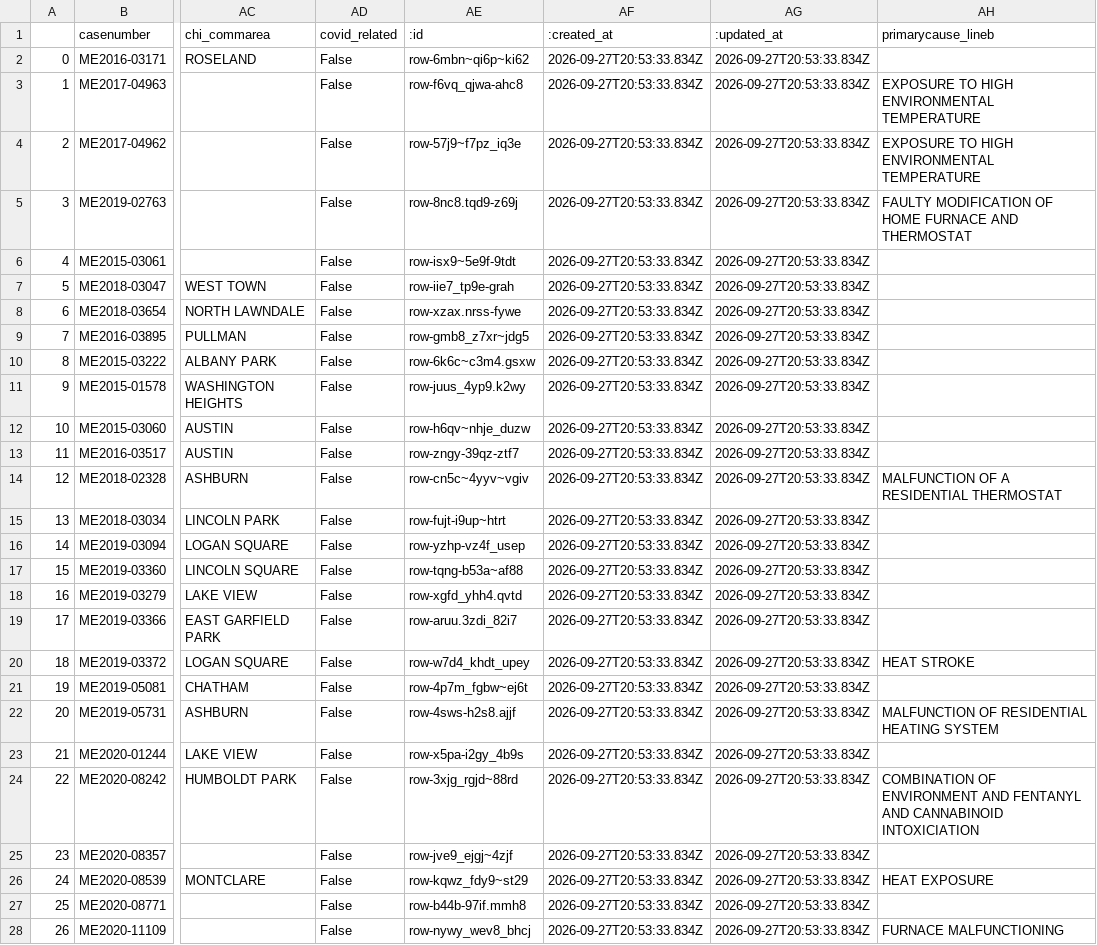
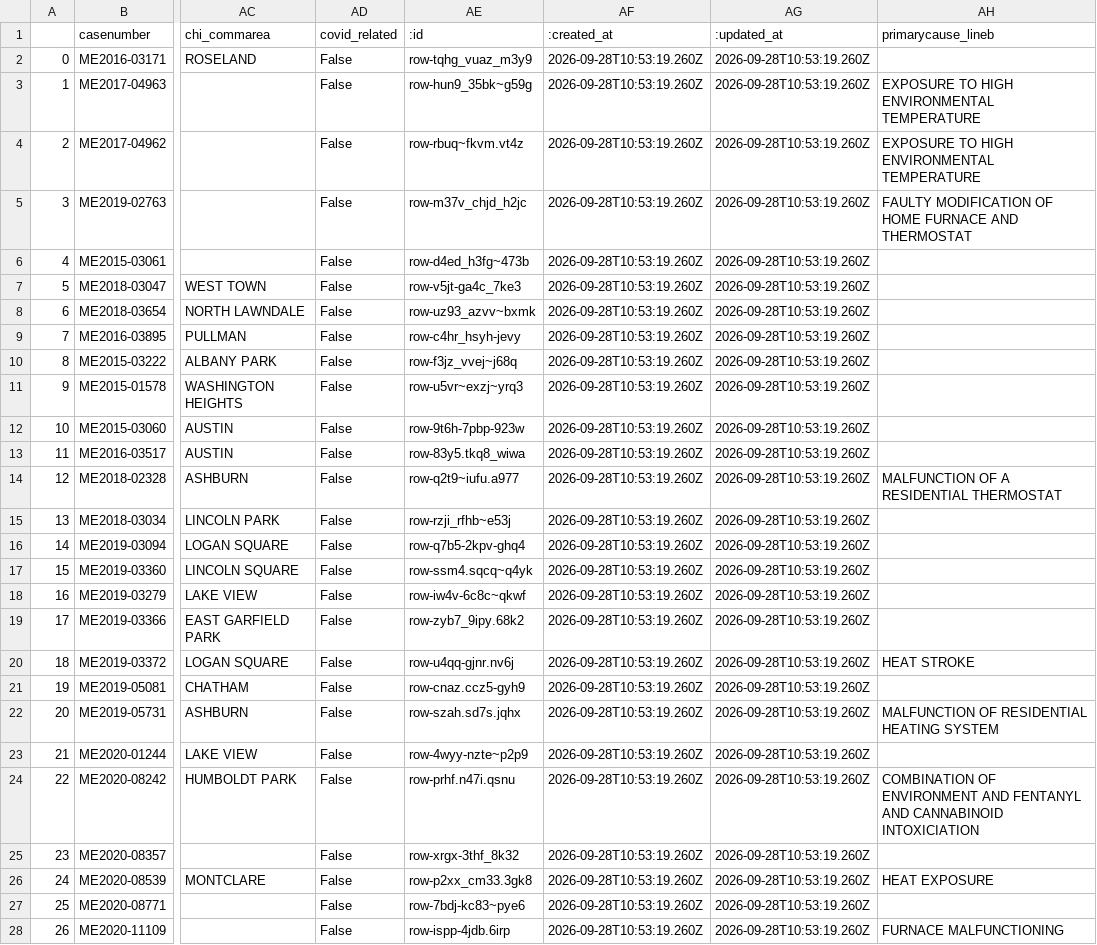
Before and after one commit to cam-rodriguez/cpm_heatbot, a CSV file: data/all_heatdeaths.csv, drawn as a sheet; only a part is shown, gaps mark what is left out; the diff covers the shown part only; the diff names each change by its address in the sheet, - before the commit and + after, or states it on an @@ line.

```diff
--- a/data/all_heatdeaths.csv
+++ b/data/all_heatdeaths.csv
-AE2 (:id): row-6mbn~qi6p~ki62
+AE2 (:id): row-tqhg_vuaz_m3y9
-AF2:AF28 (:created_at): 2026-09-27T20:53:33.834Z
+AF2:AF28 (:created_at): 2026-09-28T10:53:19.260Z
-AG2:AG28 (:updated_at): 2026-09-27T20:53:33.834Z
+AG2:AG28 (:updated_at): 2026-09-28T10:53:19.260Z
-AE3 (:id): row-f6vq_qjwa-ahc8
+AE3 (:id): row-hun9_35bk~g59g
-AE4 (:id): row-57j9~f7pz_iq3e
+AE4 (:id): row-rbuq~fkvm.vt4z
-AE5 (:id): row-8nc8.tqd9-z69j
+AE5 (:id): row-m37v_chjd_h2jc
-AE6 (:id): row-isx9~5e9f-9tdt
+AE6 (:id): row-d4ed_h3fg~473b
-AE7 (:id): row-iie7_tp9e-grah
+AE7 (:id): row-v5jt-ga4c_7ke3
-AE8 (:id): row-xzax.nrss-fywe
+AE8 (:id): row-uz93_azvv~bxmk
-AE9 (:id): row-gmb8_z7xr~jdg5
+AE9 (:id): row-c4hr_hsyh-jevy
-AE10 (:id): row-6k6c~c3m4.gsxw
+AE10 (:id): row-f3jz_vvej~j68q
-AE11 (:id): row-juus_4yp9.k2wy
+AE11 (:id): row-u5vr~exzj~yrq3
-AE12 (:id): row-h6qv~nhje_duzw
+AE12 (:id): row-9t6h-7pbp-923w
-AE13 (:id): row-zngy-39qz-ztf7
+AE13 (:id): row-83y5.tkq8_wiwa
-AE14 (:id): row-cn5c~4yyv~vgiv
+AE14 (:id): row-q2t9~iufu.a977
-AE15 (:id): row-fujt-i9up~htrt
+AE15 (:id): row-rzji_rfhb~e53j
-AE16 (:id): row-yzhp-vz4f_usep
+AE16 (:id): row-q7b5-2kpv-ghq4
-AE17 (:id): row-tqng-b53a~af88
+AE17 (:id): row-ssm4.sqcq~q4yk
-AE18 (:id): row-xgfd_yhh4.qvtd
+AE18 (:id): row-iw4v-6c8c~qkwf
-AE19 (:id): row-aruu.3zdi_82i7
+AE19 (:id): row-zyb7_9ipy.68k2
-AE20 (:id): row-w7d4_khdt_upey
+AE20 (:id): row-u4qq-gjnr.nv6j
-AE21 (:id): row-4p7m_fgbw~ej6t
+AE21 (:id): row-cnaz.ccz5-gyh9
-AE22 (:id): row-4sws-h2s8.ajjf
+AE22 (:id): row-szah.sd7s.jqhx
-AE23 (:id): row-x5pa-i2gy_4b9s
+AE23 (:id): row-4wyy-nzte~p2p9
-AE24 (:id): row-3xjg_rgjd~88rd
+AE24 (:id): row-prhf.n47i.qsnu
-AE25 (:id): row-jve9_ejgj~4zjf
+AE25 (:id): row-xrgx-3thf_8k32
-AE26 (:id): row-kqwz_fdy9~st29
+AE26 (:id): row-p2xx_cm33.3gk8
-AE27 (:id): row-b44b-97if.mmh8
+AE27 (:id): row-7bdj-kc83~pye6
-AE28 (:id): row-nywy_wev8_bhcj
+AE28 (:id): row-ispp-4jdb.6irp
```
Also changed, not shown: 108 edited cells elsewhere in this file, data/archive/lastversion.csv, data/today_heatdeaths.csv.
